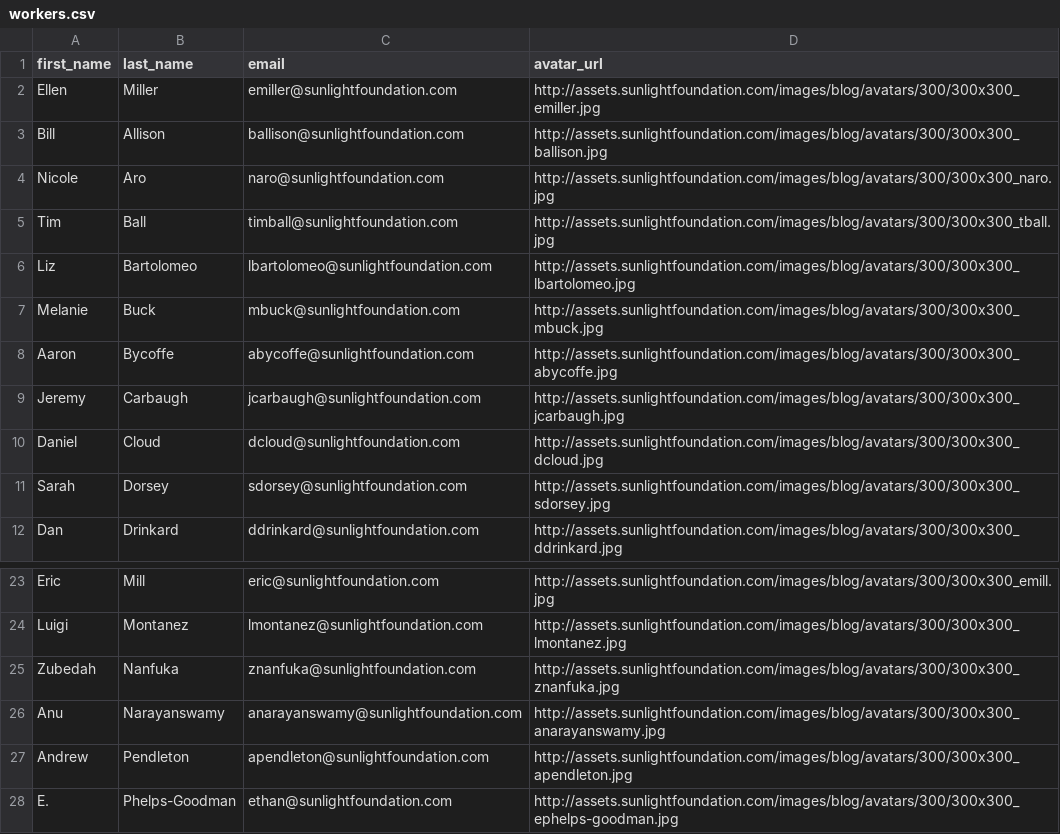
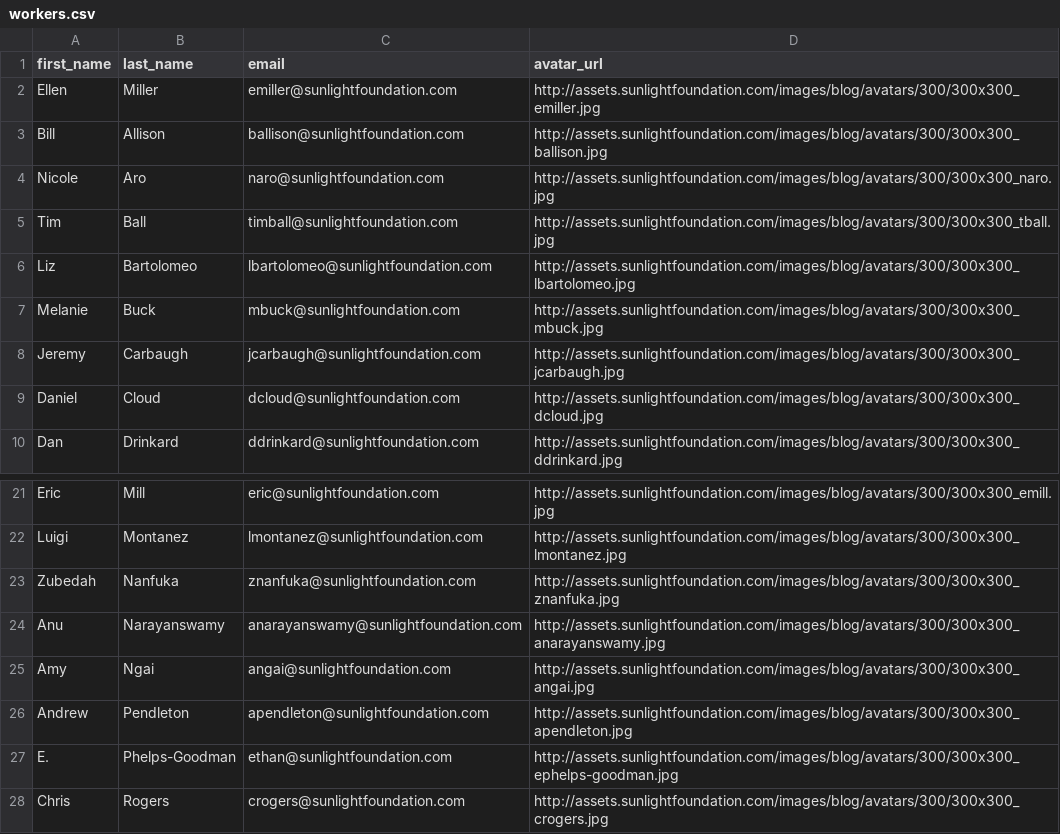
Before and after one commit to sunlightlabs/cleanosaurusrex, a CSV file: data/workers.csv, drawn as a sheet; only a part is shown, gaps mark what is left out; the shorter side is filled out with more unchanged rows.

```diff
--- a/data/workers.csv
+++ b/data/workers.csv
@@ -7,6 +7,4 @@ Liz,Bartolomeo,lbartolomeo@sunlightfoundation.com,http://assets.sunlightfoundati
 Melanie,Buck,mbuck@sunlightfoundation.com,http://assets.sunlightfoundation.com/images/blog/avatars/300/300x300_mbuck.jpg
-Aaron,Bycoffe,abycoffe@sunlightfoundation.com,http://assets.sunlightfoundation.com/images/blog/avatars/300/300x300_abycoffe.jpg
 Jeremy,Carbaugh,jcarbaugh@sunlightfoundation.com,http://assets.sunlightfoundation.com/images/blog/avatars/300/300x300_jcarbaugh.jpg
 Daniel,Cloud,dcloud@sunlightfoundation.com,http://assets.sunlightfoundation.com/images/blog/avatars/300/300x300_dcloud.jpg
-Sarah,Dorsey,sdorsey@sunlightfoundation.com,http://assets.sunlightfoundation.com/images/blog/avatars/300/300x300_sdorsey.jpg
 Dan,Drinkard,ddrinkard@sunlightfoundation.com,http://assets.sunlightfoundation.com/images/blog/avatars/300/300x300_ddrinkard.jpg
@@ -26,2 +24,3 @@ Zubedah,Nanfuka,znanfuka@sunlightfoundation.com,http://assets.sunlightfoundation
 Anu,Narayanswamy,anarayanswamy@sunlightfoundation.com,http://assets.sunlightfoundation.com/images/blog/avatars/300/300x300_anarayanswamy.jpg
+Amy,Ngai,angai@sunlightfoundation.com,http://assets.sunlightfoundation.com/images/blog/avatars/300/300x300_angai.jpg
 Andrew,Pendleton,apendleton@sunlightfoundation.com,http://assets.sunlightfoundation.com/images/blog/avatars/300/300x300_apendleton.jpg
```
Also changed, not shown: 2 other files.
